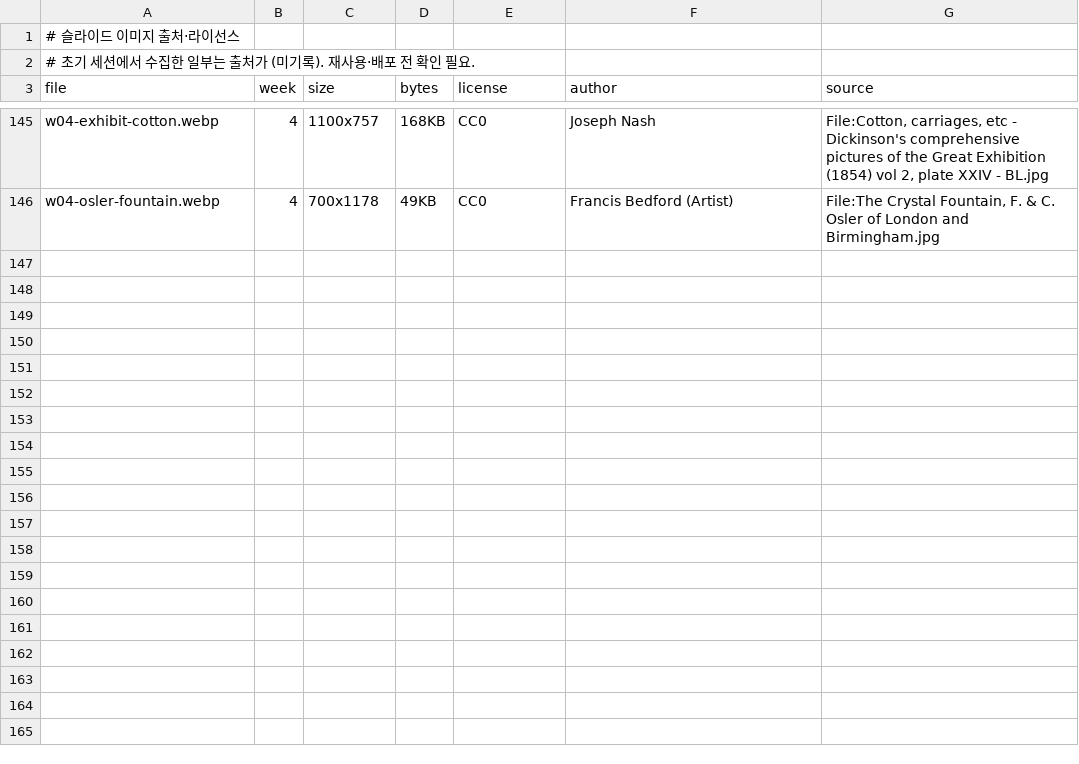
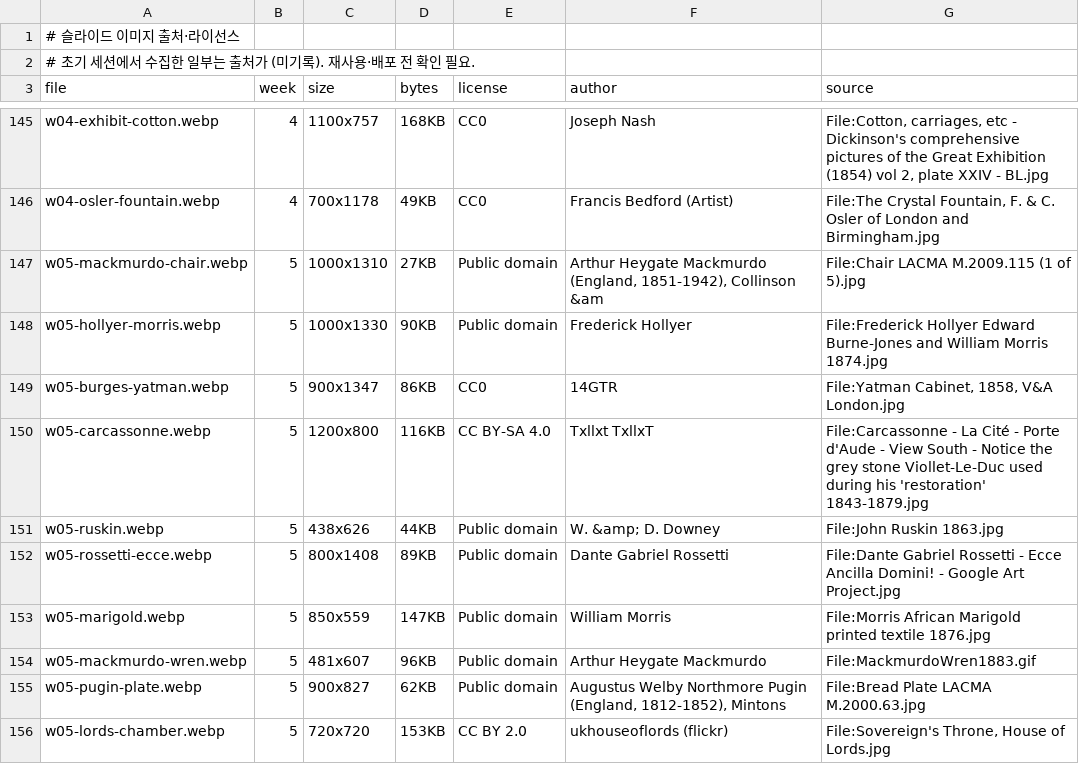
Before and after one commit to hyep0228-sys/test, a TSV file: tools/slides/img_credits.tsv, drawn as a sheet; only a part is shown, gaps mark what is left out; the diff names each change by its address in the sheet, - before the commit and + after, or states it on an @@ line.

```diff
--- a/tools/slides/img_credits.tsv
+++ b/tools/slides/img_credits.tsv
+row 147: w05-mackmurdo-chair.webp | 5 | 1000x1310 | 27KB | Public domain | Arthur Heygate Mackmurdo (England, 1851-1942), Collinson &am | File:Chair LACMA M.2009.115 (1 of 5).jpg
+row 148: w05-hollyer-morris.webp | 5 | 1000x1330 | 90KB | Public domain | Frederick Hollyer | File:Frederick Hollyer Edward Burne-Jones and William Morris 1874.jpg
+row 149: w05-burges-yatman.webp | 5 | 900x1347 | 86KB | CC0 | 14GTR | File:Yatman Cabinet, 1858, V&A London.jpg
+row 150: w05-carcassonne.webp | 5 | 1200x800 | 116KB | CC BY-SA 4.0 | Txllxt TxllxT | File:Carcassonne - La Cité - Porte d'Aude - View South - Notice the grey stone Viollet-Le-Duc used during his 'restoration' 1843-1879.jpg
+row 151: w05-ruskin.webp | 5 | 438x626 | 44KB | Public domain | W. &amp; D. Downey | File:John Ruskin 1863.jpg
+row 152: w05-rossetti-ecce.webp | 5 | 800x1408 | 89KB | Public domain | Dante Gabriel Rossetti | File:Dante Gabriel Rossetti - Ecce Ancilla Domini! - Google Art Project.jpg
+row 153: w05-marigold.webp | 5 | 850x559 | 147KB | Public domain | William Morris | File:Morris African Marigold printed textile 1876.jpg
+row 154: w05-mackmurdo-wren.webp | 5 | 481x607 | 96KB | Public domain | Arthur Heygate Mackmurdo | File:MackmurdoWren1883.gif
+row 155: w05-pugin-plate.webp | 5 | 900x827 | 62KB | Public domain | Augustus Welby Northmore Pugin (England, 1812-1852), Mintons | File:Bread Plate LACMA M.2000.63.jpg
+row 156: w05-lords-chamber.webp | 5 | 720x720 | 153KB | CC BY 2.0 | ukhouseoflords (flickr) | File:Sovereign's Throne, House of Lords.jpg
```
Also changed, not shown: 11 other files.
